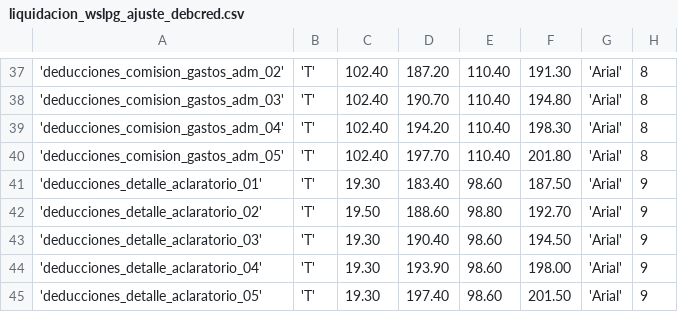
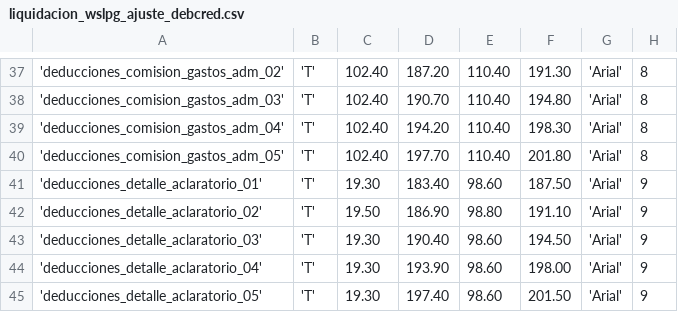
Before and after one commit to valem06/pyafipws, a CSV file: plantillas/liquidacion_wslpg_ajuste_debcred.csv, drawn as a sheet; only a part is shown, gaps mark what is left out; the diff names each change by its address in the sheet, - before the commit and + after, or states it on an @@ line.

Commit message:
WSLPG: ajusto plantilla de ajuste debito/credito

```diff
--- a/plantillas/liquidacion_wslpg_ajuste_debcred.csv
+++ b/plantillas/liquidacion_wslpg_ajuste_debcred.csv
-D42: 188.60
+D42: 186.90
-F42: 192.70
+F42: 191.10
```
